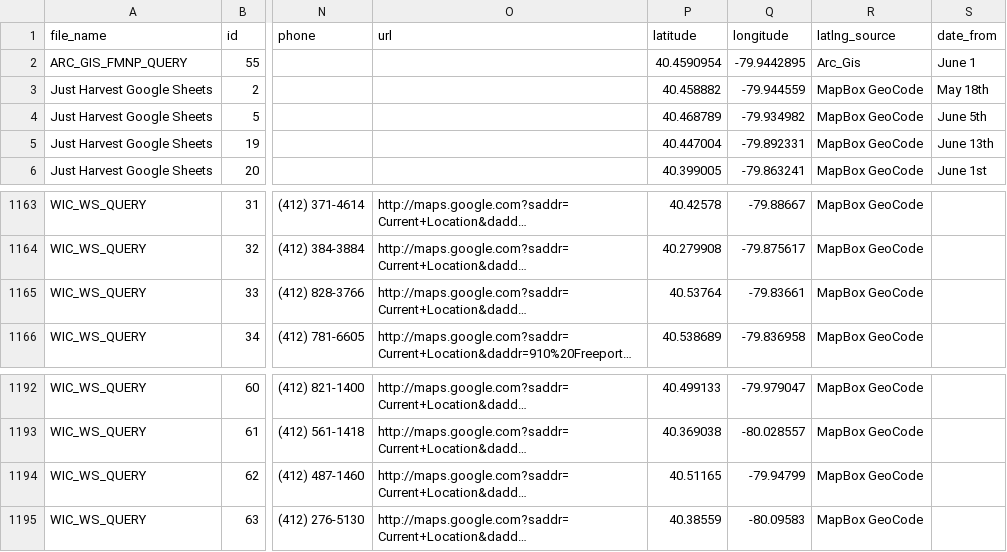
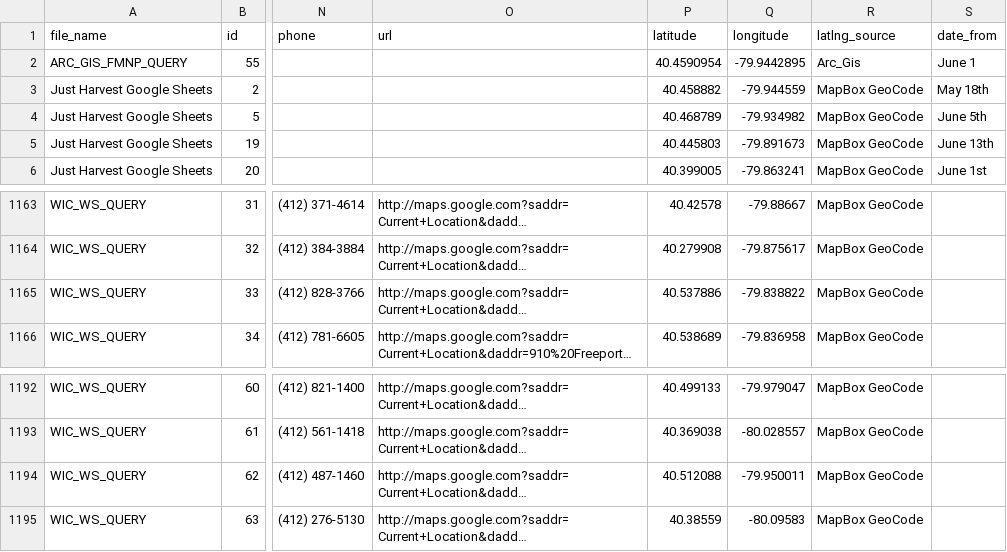
Before and after one commit to CodeForPittsburgh/food-access-data-transformation, a CSV file: food-data/merged-data/merged-raw-sources.csv, drawn as a sheet; only a part is shown, gaps mark what is left out; long unchanged cells end in …; the diff names each change by its address in the sheet, - before the commit and + after, or states it on an @@ line.

```diff
--- a/food-data/merged-data/merged-raw-sources.csv
+++ b/food-data/merged-data/merged-raw-sources.csv
-P5 (latitude): 40.447004
+P5 (latitude): 40.445803
-Q5 (longitude): -79.892331
+Q5 (longitude): -79.891673
-P1165 (latitude): 40.53764
+P1165 (latitude): 40.537886
-Q1165 (longitude): -79.83661
+Q1165 (longitude): -79.838822
-P1194 (latitude): 40.51165
+P1194 (latitude): 40.512088
-Q1194 (longitude): -79.94799
+Q1194 (longitude): -79.950011
```
Also changed, not shown: food-data/merged-data/duplicate-merged-data.csv, food-data/merged-data/invalid-raw-sources.csv, 6 other files.
